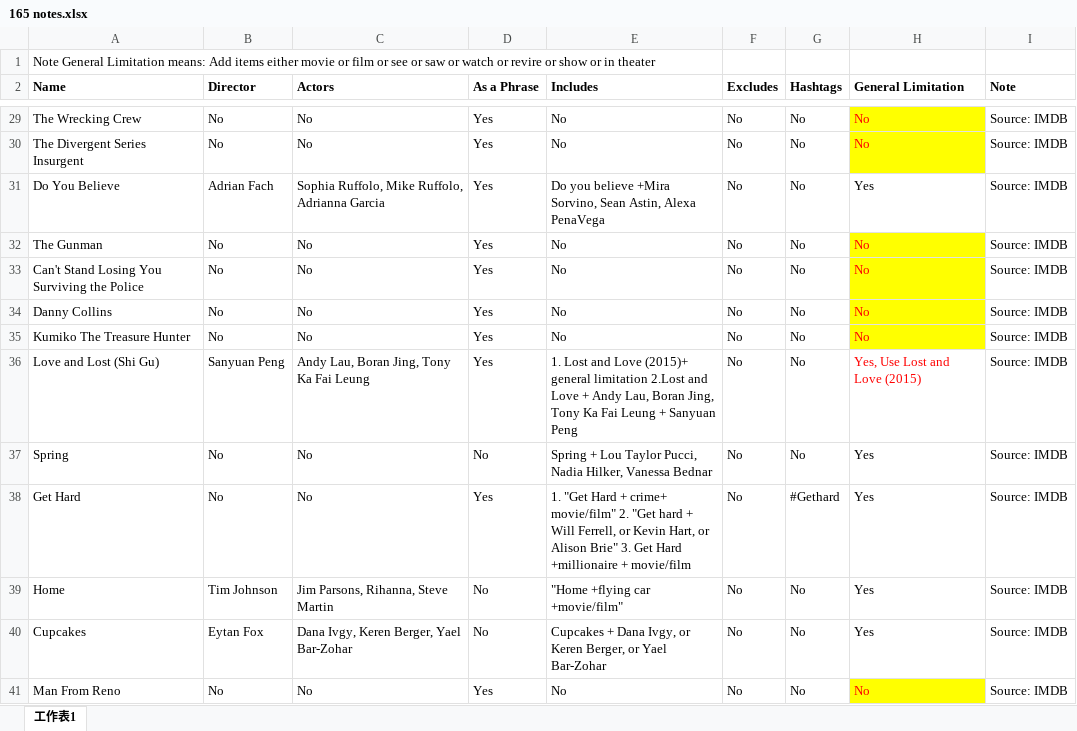
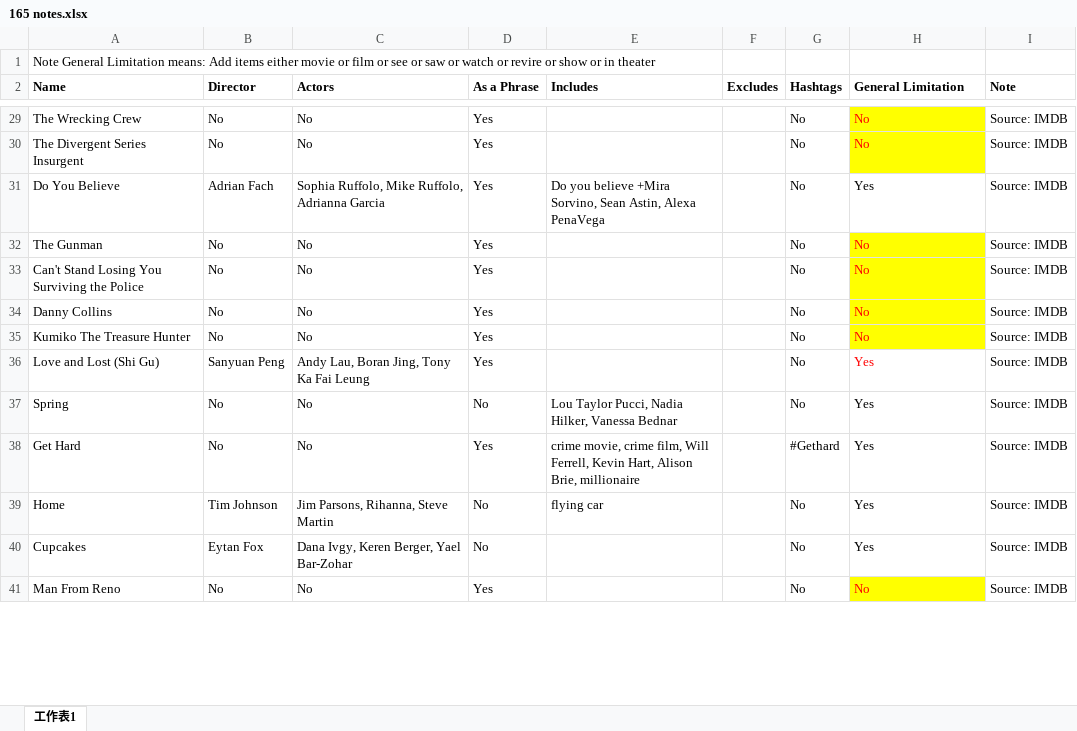
Before and after one commit to yaseppochi/movie-twitter, an Excel workbook: 165 notes.xlsx, sheet 工作表1, drawn as a sheet; only a part is shown, gaps mark what is left out; values as stored, in another font and other column widths than the file's, no borders; the diff covers the shown part only; the diff names each change by its address in the sheet, - before the commit and + after, or states it on an @@ line.

```diff
--- a/165 notes.xlsx (sheet 工作表1)
+++ b/165 notes.xlsx (sheet 工作表1)
-E29:E30 (Includes): No
+E29:E30 (Includes): (empty)
-F29:F41 (Excludes): No
+F29:F41 (Excludes): (empty)
-E32:E35 (Includes): No
+E32:E35 (Includes): (empty)
-E36 (Includes): 1. Lost and Love (2015)+ general limitation 2.Lost and Love + Andy Lau, Boran Jing, Tony Ka Fai Leung + Sanyuan Peng
+E36 (Includes): (empty)
-H36 (General Limitation): Yes, Use Lost and Love (2015)
+H36 (General Limitation): Yes
-E37 (Includes): Spring + Lou Taylor…
+E37 (Includes): Lou Taylor…
-E38 (Includes): 1. "Get Hard + crime+ movie/film" 2. "Get hard + Will Ferrell, or Kevin Hart, or Alison Brie" 3. Get Hard +millionaire + movie/film
+E38 (Includes): crime movie, crime film, Will Ferrell, Kevin Hart, Alison Brie, millionaire
-E39 (Includes): "Home +flying car +movie/film"
+E39 (Includes): flying car
-E40 (Includes): Cupcakes + Dana Ivgy, or Keren Berger, or Yael Bar-Zohar
+E40 (Includes): (empty)
-E41 (Includes): No
+E41 (Includes): (empty)
```
Also changed, not shown: 300 edited cells elsewhere in this sheet.
